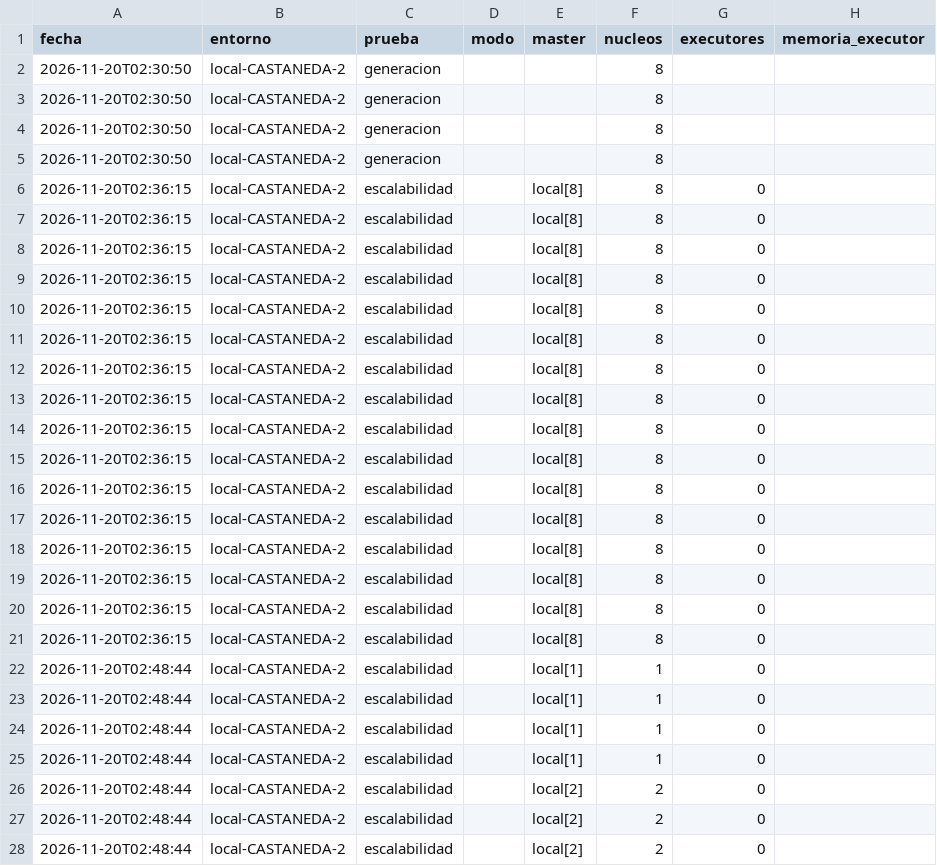
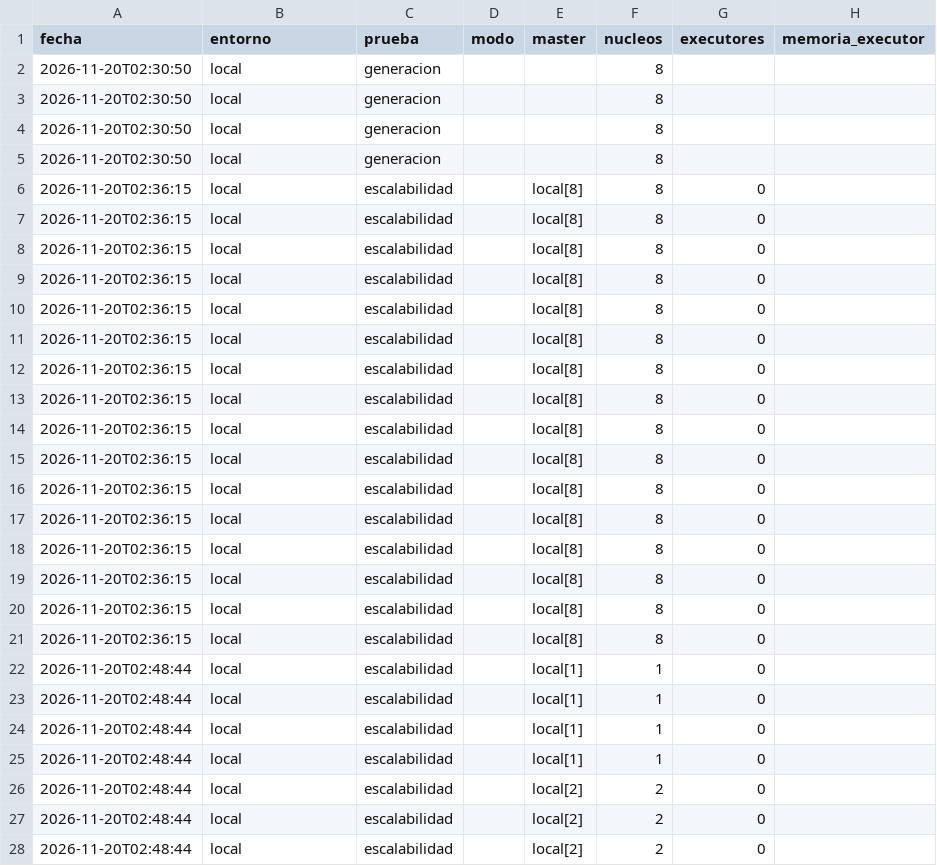
Before and after one commit to vfabrizio95-oss/G07-BigData-AnaliticaAgrocomercial-Danper, a CSV file: reportes/escalabilidad/escalabilidad.csv, drawn as a sheet; only a part is shown; the diff covers the shown part only; the diff names each change by its address in the sheet, - before the commit and + after, or states it on an @@ line.

Commit message:
chore(privacidad): quitar usuarios y nombres de equipo del repositorio
- Notebooks: rutas /home/<usuario> en salidas pasan a /home/usuario; en el
  código, la ruta del repositorio se arma con Path.home().
- Reporte de seguridad: sin el nombre del usuario propietario de HDFS.
- Escalabilidad: el entorno por defecto es "local" (antes incluía el nombre
  del equipo) y se corrigen los CSV ya generados.

```diff
--- a/reportes/escalabilidad/escalabilidad.csv
+++ b/reportes/escalabilidad/escalabilidad.csv
-B2:B28 (entorno): local-CASTANEDA-2
+B2:B28 (entorno): local
```
Also changed, not shown: 5 edited cells elsewhere in this file, reportes/escalabilidad/cache.csv, 5 other files.
